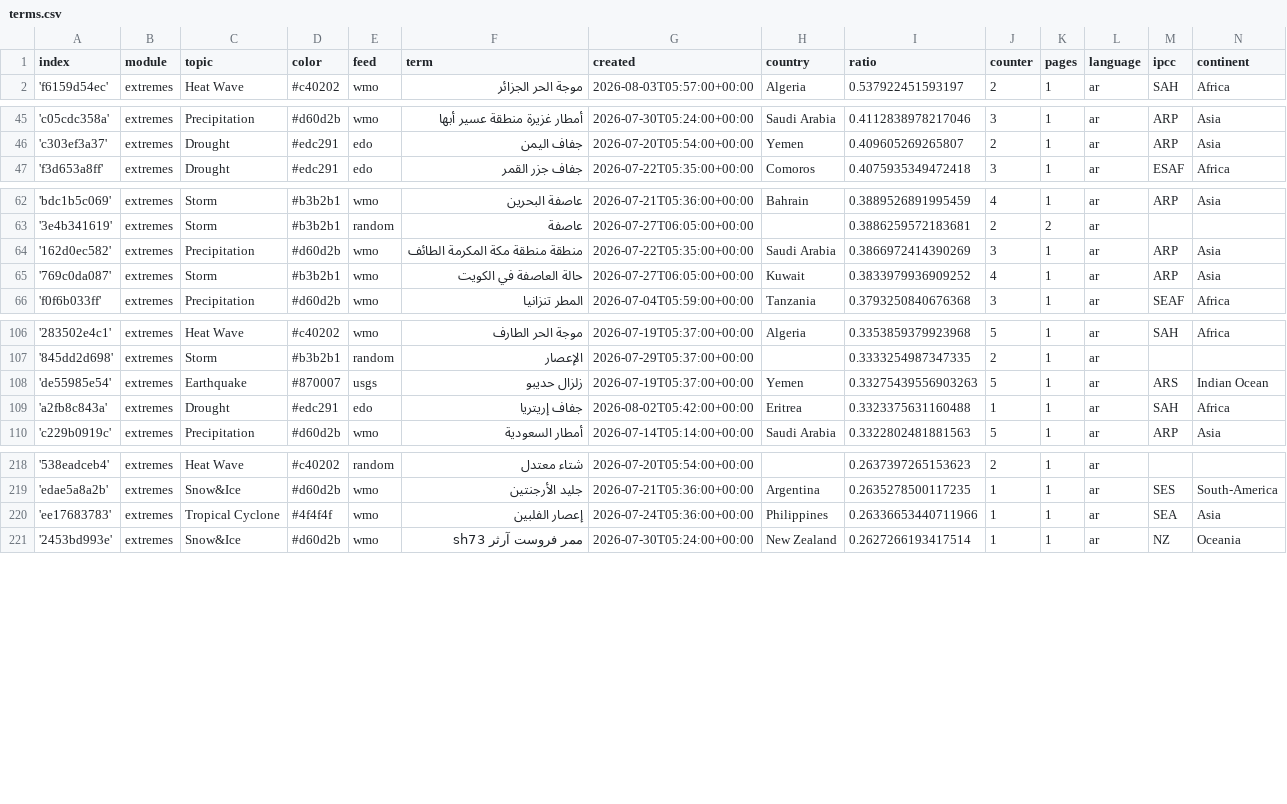
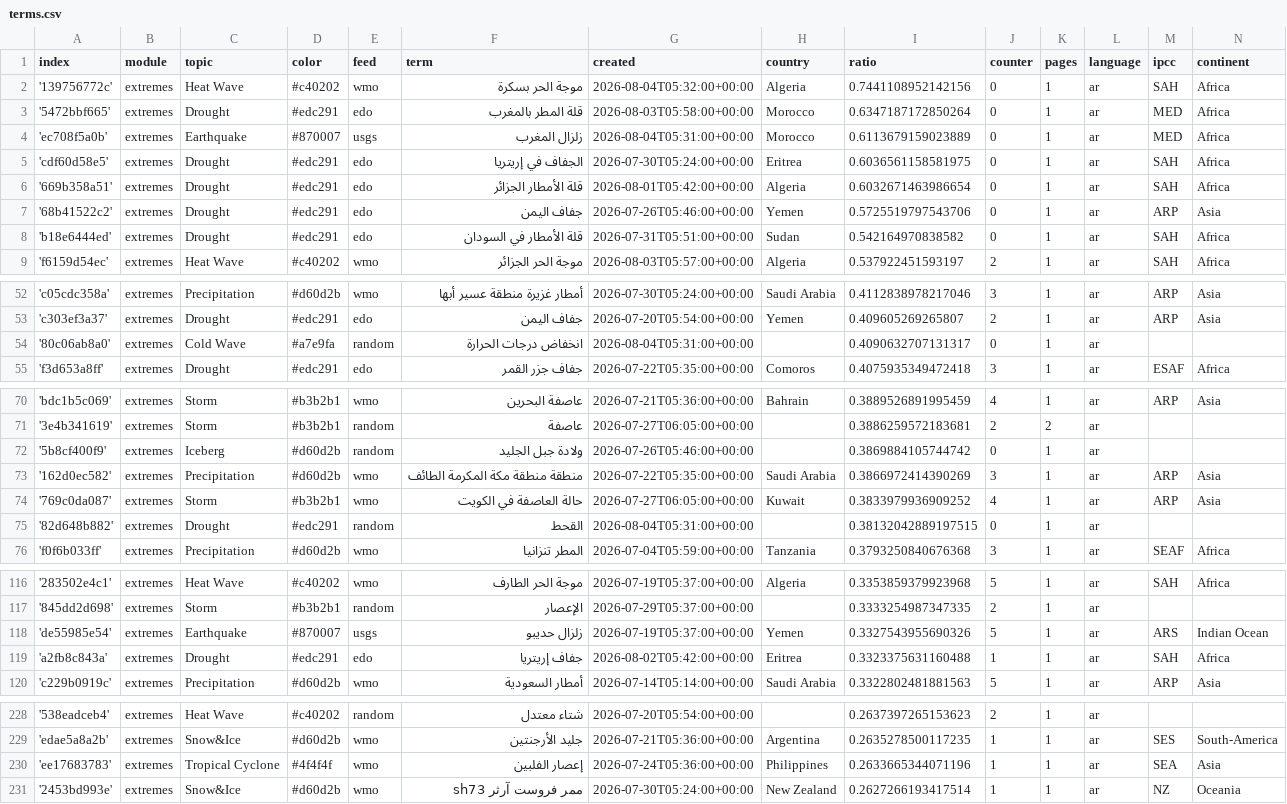
Before and after one commit to MarcoL95-News25/ArabianExtremes, a CSV file: terms.csv, drawn as a sheet; only a part is shown, gaps mark what is left out; the diff covers the shown part only.

Commit message:
Commit from GitHub Actions (import:0.0)

```diff
--- a/terms.csv
+++ b/terms.csv
@@ -1,2 +1,9 @@
 index,module,topic,color,feed,term,created,country,ratio,counter,pages,language,ipcc,continent
+'139756772c',extremes,Heat Wave,#c40202,wmo,موجة الحر بسكرة,2026-08-04T05:32:00+00:00,Algeria,0.7441108952142156,0,1,ar,SAH,Africa
+'5472bbf665',extremes,Drought,#edc291,edo,قلة المطر بالمغرب,2026-08-03T05:58:00+00:00,Morocco,0.6347187172850264,0,1,ar,MED,Africa
+'ec708f5a0b',extremes,Earthquake,#870007,usgs,زلزال المغرب,2026-08-04T05:31:00+00:00,Morocco,0.6113679159023889,0,1,ar,MED,Africa
+'cdf60d58e5',extremes,Drought,#edc291,edo,الجفاف في إريتريا,2026-07-30T05:24:00+00:00,Eritrea,0.6036561158581975,0,1,ar,SAH,Africa
+'669b358a51',extremes,Drought,#edc291,edo,قلة الأمطار الجزائر,2026-08-01T05:42:00+00:00,Algeria,0.6032671463986654,0,1,ar,SAH,Africa
+'68b41522c2',extremes,Drought,#edc291,edo,جفاف اليمن,2026-07-26T05:46:00+00:00,Yemen,0.5725519797543706,0,1,ar,ARP,Asia
+'b18e6444ed',extremes,Drought,#edc291,edo,قلة الأمطار في السودان,2026-07-31T05:51:00+00:00,Sudan,0.542164970838582,0,1,ar,SAH,Africa
 'f6159d54ec',extremes,Heat Wave,#c40202,wmo,موجة الحر الجزائر,2026-08-03T05:57:00+00:00,Algeria,0.537922451593197,2,1,ar,SAH,Africa
@@ -46,2 +53,3 @@ index,module,topic,color,feed,term,created,country,ratio,counter,pages,language,
 'c303ef3a37',extremes,Drought,#edc291,edo,جفاف اليمن,2026-07-20T05:54:00+00:00,Yemen,0.409605269265807,2,1,ar,ARP,Asia
+'80c06ab8a0',extremes,Cold Wave,#a7e9fa,random,انخفاض درجات الحرارة,2026-08-04T05:31:00+00:00,,0.4090632707131317,0,1,ar,,
 'f3d653a8ff',extremes,Drought,#edc291,edo,جفاف جزر القمر,2026-07-22T05:35:00+00:00,Comoros,0.4075935349472418,3,1,ar,ESAF,Africa
@@ -63,4 +71,6 @@ index,module,topic,color,feed,term,created,country,ratio,counter,pages,language,
 '3e4b341619',extremes,Storm,#b3b2b1,random,عاصفة,2026-07-27T06:05:00+00:00,,0.3886259572183681,2,2,ar,,
+'5b8cf400f9',extremes,Iceberg,#d60d2b,random,ولادة جبل الجليد,2026-07-26T05:46:00+00:00,,0.3869884105744742,0,1,ar,,
 '162d0ec582',extremes,Precipitation,#d60d2b,wmo,منطقة منطقة مكة المكرمة الطائف,2026-07-22T05:35:00+00:00,Saudi Arabia,0.3866972414390269,3,1,ar,ARP,Asia
 '769c0da087',extremes,Storm,#b3b2b1,wmo,حالة العاصفة في الكويت,2026-07-27T06:05:00+00:00,Kuwait,0.3833979936909252,4,1,ar,ARP,Asia
+'82d648b882',extremes,Drought,#edc291,random,القحط,2026-08-04T05:31:00+00:00,,0.38132042889197515,0,1,ar,,
 'f0f6b033ff',extremes,Precipitation,#d60d2b,wmo,المطر تنزانيا,2026-07-04T05:59:00+00:00,Tanzania,0.3793250840676368,3,1,ar,SEAF,Africa
@@ -107,3 +117,3 @@ index,module,topic,color,feed,term,created,country,ratio,counter,pages,language,
 '845dd2d698',extremes,Storm,#b3b2b1,random,الإعصار,2026-07-29T05:37:00+00:00,,0.3333254987347335,2,1,ar,,
-'de55985e54',extremes,Earthquake,#870007,usgs,زلزال حديبو,2026-07-19T05:37:00+00:00,Yemen,0.33275439556903263,5,1,ar,ARS,Indian Ocean
+'de55985e54',extremes,Earthquake,#870007,usgs,زلزال حديبو,2026-07-19T05:37:00+00:00,Yemen,0.3327543955690326,5,1,ar,ARS,Indian Ocean
 'a2fb8c843a',extremes,Drought,#edc291,edo,جفاف إريتريا,2026-08-02T05:42:00+00:00,Eritrea,0.3323375631160488,1,1,ar,SAH,Africa
@@ -219,3 +229,3 @@ index,module,topic,color,feed,term,created,country,ratio,counter,pages,language,
 'edae5a8a2b',extremes,Snow&Ice,#d60d2b,wmo,جليد الأرجنتين,2026-07-21T05:36:00+00:00,Argentina,0.2635278500117235,1,1,ar,SES,South-America
-'ee17683783',extremes,Tropical Cyclone,#4f4f4f,wmo,إعصار الفلبين,2026-07-24T05:36:00+00:00,Philippines,0.26336653440711966,1,1,ar,SEA,Asia
+'ee17683783',extremes,Tropical Cyclone,#4f4f4f,wmo,إعصار الفلبين,2026-07-24T05:36:00+00:00,Philippines,0.2633665344071196,1,1,ar,SEA,Asia
 '2453bd993e',extremes,Snow&Ice,#d60d2b,wmo,ممر فروست آرثر sh73,2026-07-30T05:24:00+00:00,New Zealand,0.2627266193417514,1,1,ar,NZ,Oceania
```
Also changed, not shown: 6 edited cells elsewhere in this file.
